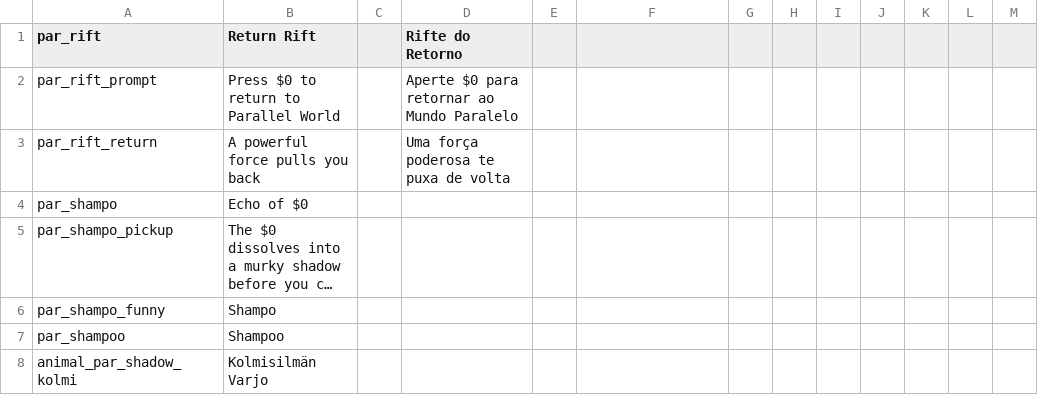
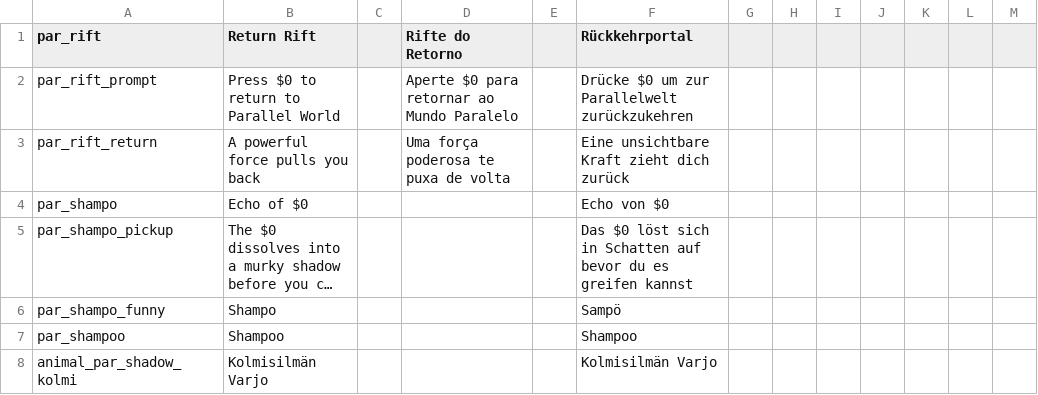
Before and after one commit to FatalUserK/parallel_parity, a CSV file: standard.csv, drawn as a sheet; only a part is shown; long unchanged cells end in …; the diff names each change by its address in the sheet, - before the commit and + after, or states it on an @@ line.

```diff
--- a/standard.csv
+++ b/standard.csv
-F1: (empty)
+F1: Rückkehrportal
-F2 (Rückkehrportal): (empty)
+F2 (Rückkehrportal): Drücke $0 um zur Parallelwelt zurückzukehren
-F3 (Rückkehrportal): (empty)
+F3 (Rückkehrportal): Eine unsichtbare Kraft zieht dich zurück
-F4 (Rückkehrportal): (empty)
+F4 (Rückkehrportal): Echo von $0
-F5 (Rückkehrportal): (empty)
+F5 (Rückkehrportal): Das $0 löst sich in Schatten auf bevor du es greifen kannst
-F6 (Rückkehrportal): (empty)
+F6 (Rückkehrportal): Sampö
-F7 (Rückkehrportal): (empty)
+F7 (Rückkehrportal): Shampoo
-F8 (Rückkehrportal): (empty)
+F8 (Rückkehrportal): Kolmisilmän Varjo
```
Also changed, not shown: 1 other file.
